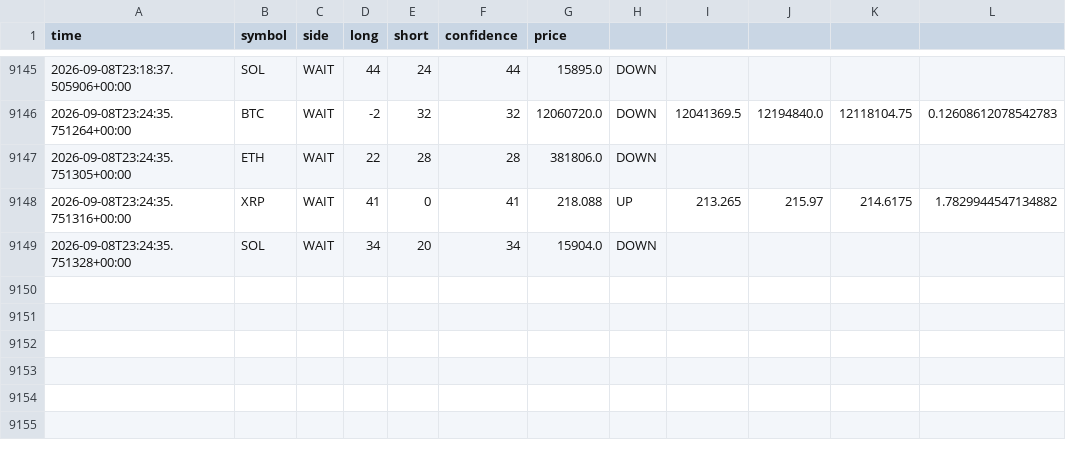
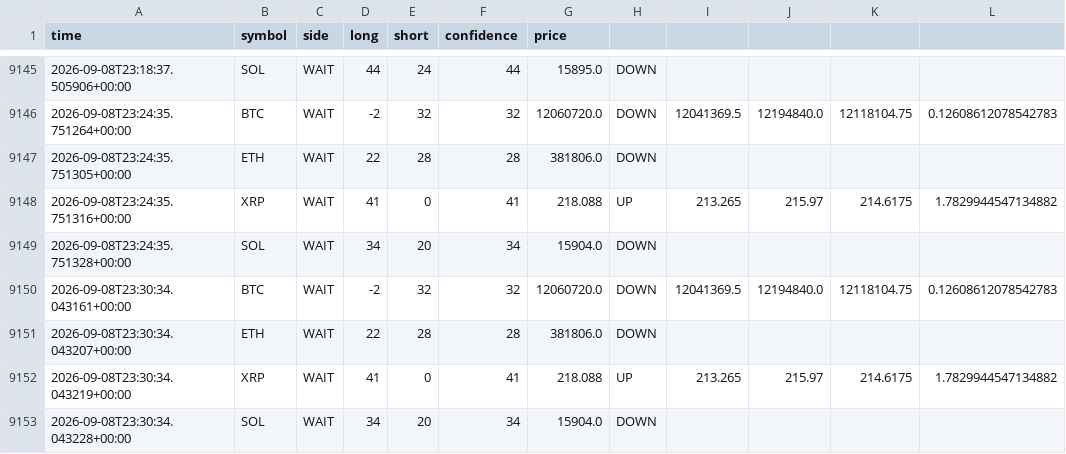
Before and after one commit to 9pf4trk4st-design/shinsum-arare-monitor, a CSV file: state/signal_log.csv, drawn as a sheet; only a part is shown, gaps mark what is left out.

```diff
--- a/state/signal_log.csv
+++ b/state/signal_log.csv
@@ -9149 +9149,5 @@ time,symbol,side,long,short,confidence,price
 2026-09-08T23:24:35.751328+00:00,SOL,WAIT,34,20,34,15904.0,DOWN,,,,
+2026-09-08T23:30:34.043161+00:00,BTC,WAIT,-2,32,32,12060720.0,DOWN,12041369.5,12194840.0,12118104.75,0.12608612078542783
+2026-09-08T23:30:34.043207+00:00,ETH,WAIT,22,28,28,381806.0,DOWN,,,,
+2026-09-08T23:30:34.043219+00:00,XRP,WAIT,41,0,41,218.088,UP,213.265,215.97,214.6175,1.7829944547134882
+2026-09-08T23:30:34.043228+00:00,SOL,WAIT,34,20,34,15904.0,DOWN,,,,
```
